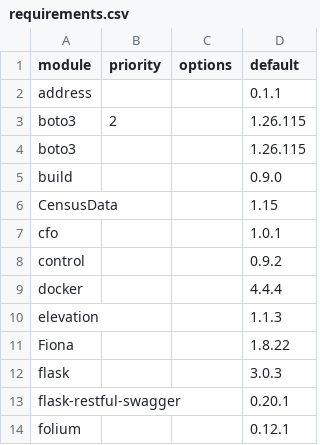
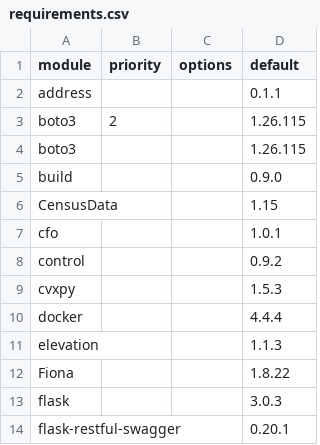
Before and after one commit to arras-energy/gridlabd, a CSV file: python/requirements.csv, drawn as a sheet; only a part is shown; the shorter side is filled out with more unchanged rows.

```diff
--- a/python/requirements.csv
+++ b/python/requirements.csv
@@ -8,2 +8,3 @@ cfo,,,1.0.1
 control,,,0.9.2
+cvxpy,,,1.5.3
 docker,,,4.4.4
```
Also changed, not shown: 9 other files.
